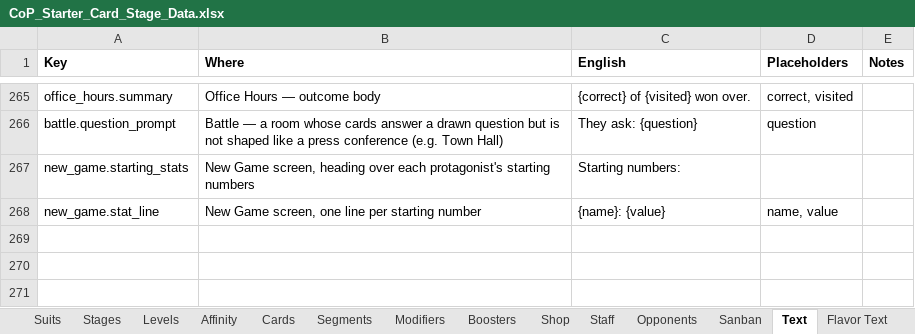
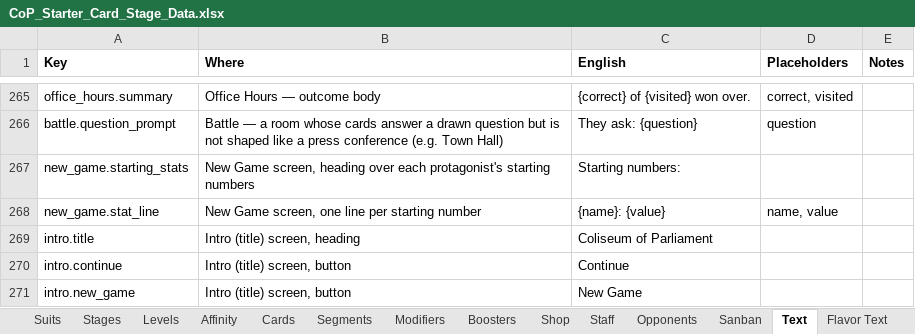
Before and after one commit to Lotusmonogatari/CoP-Deckbuilder, an Excel workbook: design/CoP_Starter_Card_Stage_Data.xlsx, sheet Text, drawn as a sheet; only a part is shown, gaps mark what is left out; values as stored, in another font and other column widths than the file's, no borders; the diff names each change by its address in the sheet, - before the commit and + after, or states it on an @@ line.

```diff
--- a/design/CoP_Starter_Card_Stage_Data.xlsx (sheet Text)
+++ b/design/CoP_Starter_Card_Stage_Data.xlsx (sheet Text)
+row 269: intro.title | Intro (title) screen, heading | Coliseum of Parliament
+row 270: intro.continue | Intro (title) screen, button | Continue
+row 271: intro.new_game | Intro (title) screen, button | New Game
```
Also changed, not shown: 21 other files.
